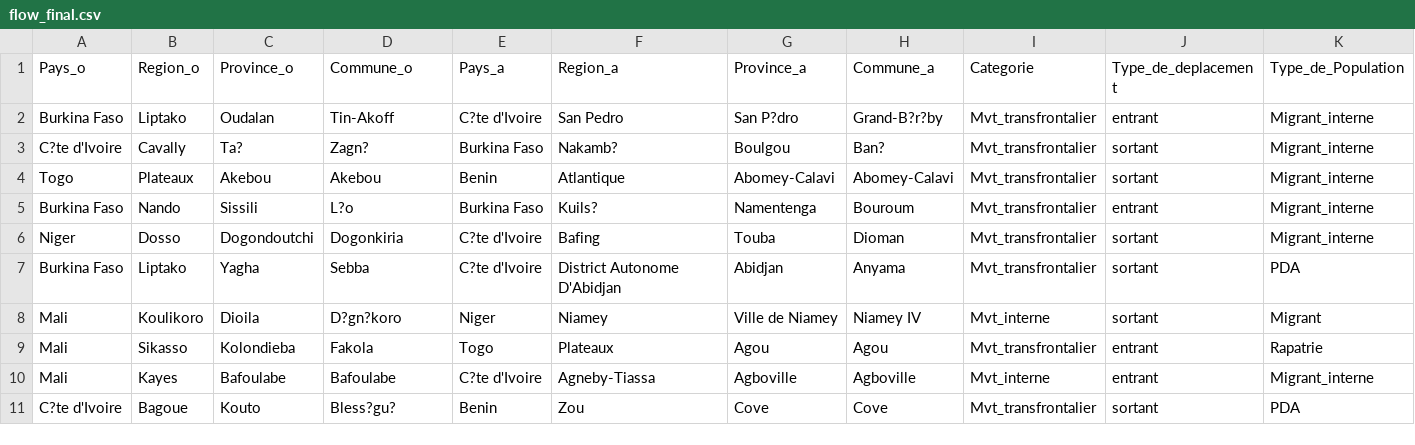
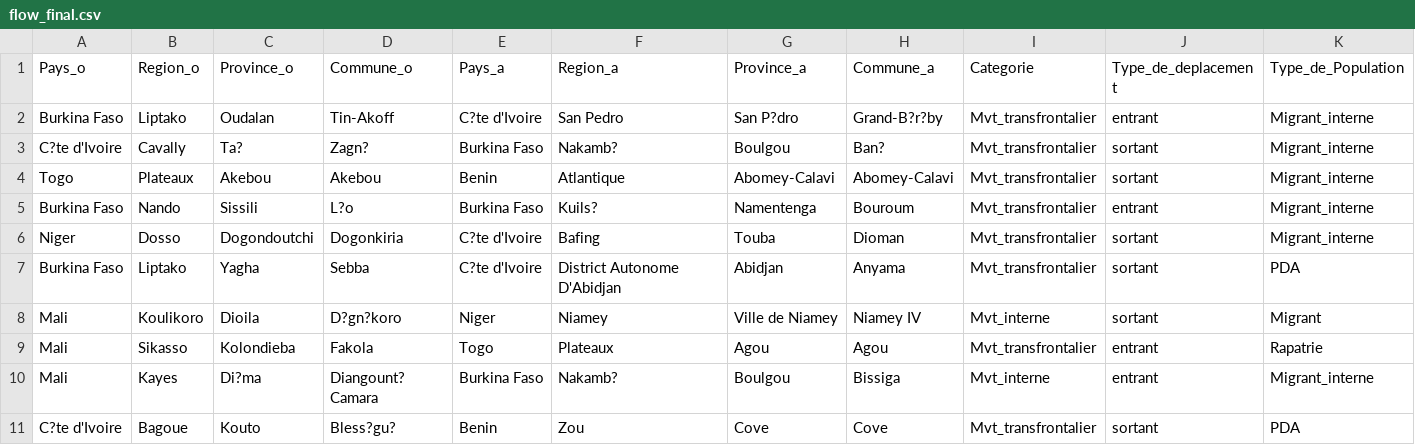
Before and after one commit to dav764/Kepler, a CSV file: flow_final.csv, drawn as a sheet; only a part is shown; removed rows and columns are numbered as before the commit, all else as after; rows hold the shown columns only; the diff names each change by its address in the sheet, - before the commit and + after, or states it on an @@ line.

Commit message:
Export automatique depuis Google Sheets

```diff
--- a/flow_final.csv
+++ b/flow_final.csv
-row 10: Mali | Kayes | Bafoulabe | Bafoulabe | C?te d'Ivoire | Agneby-Tiassa | Agboville | Agboville | Mvt_interne | entrant | Migrant_interne
+row 10: Mali | Kayes | Di?ma | Diangount? Camara | Burkina Faso | Nakamb? | Boulgou | Bissiga | Mvt_interne | entrant | Migrant_interne
```
